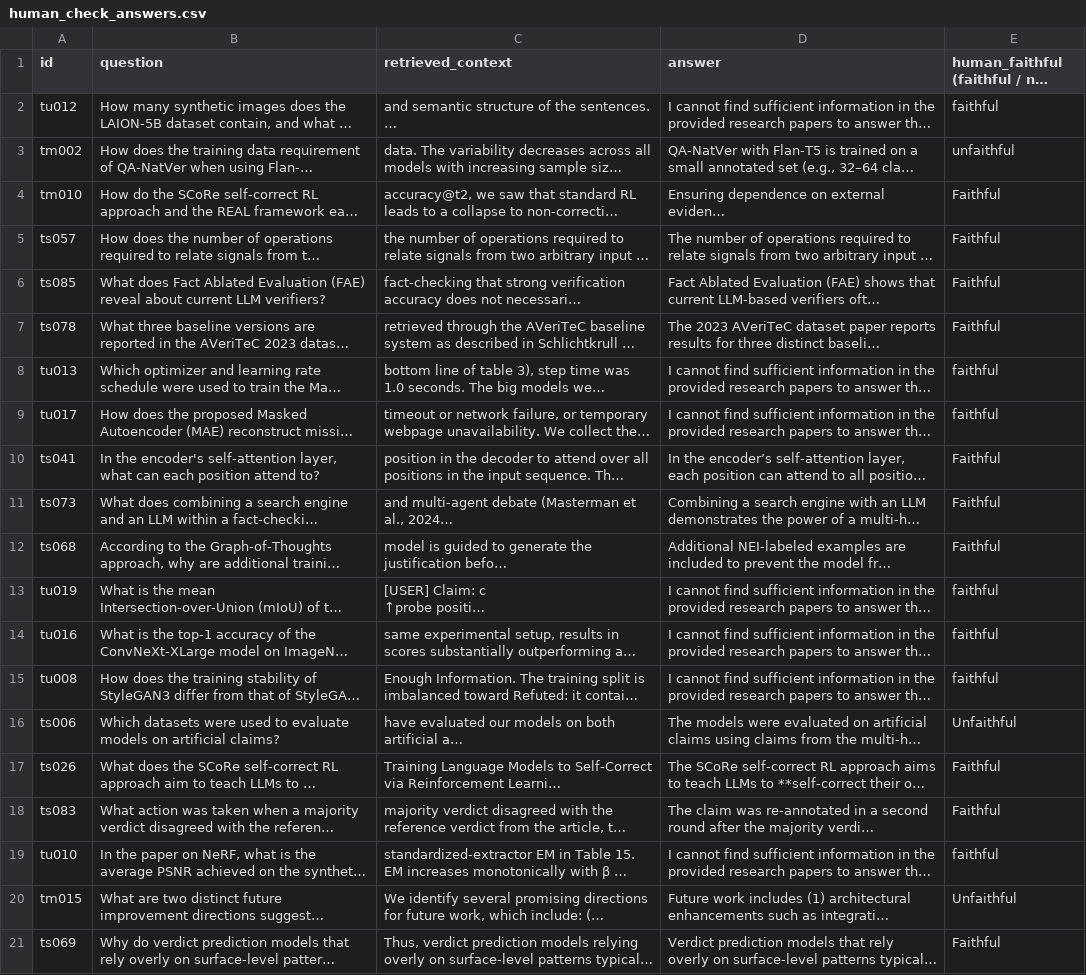
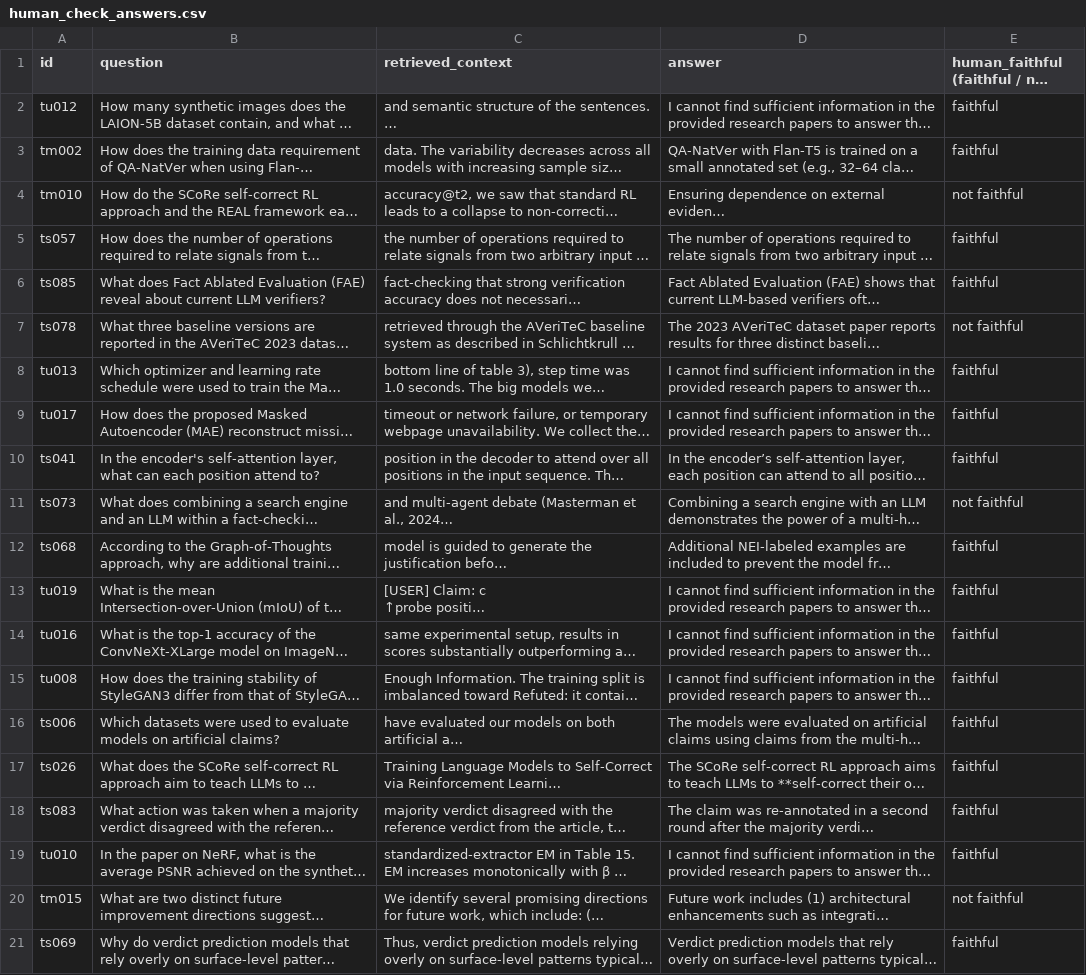
Before and after one commit to omkar00004/Research-Paper-Chatbot, a CSV file: eval/human_check_answers.csv, drawn as a sheet; long unchanged cells end in …; the diff names each change by its address in the sheet, - before the commit and + after, or states it on an @@ line.

```diff
--- a/eval/human_check_answers.csv
+++ b/eval/human_check_answers.csv
-E3: unfaithful
+E3: faithful
-E4: Faithful
+E4: not faithful
-E5:E6: Faithful
+E5:E6: faithful
-E7: Faithful
+E7: not faithful
-E10: Faithful
+E10: faithful
-E11: Faithful
+E11: not faithful
-E12: Faithful
+E12: faithful
-E16: Unfaithful
+E16: faithful
-E17:E18: Faithful
+E17:E18: faithful
-E20: Unfaithful
+E20: not faithful
-E21: Faithful
+E21: faithful
```
Also changed, not shown: eval/human_check_questions.csv, 13 other files.
